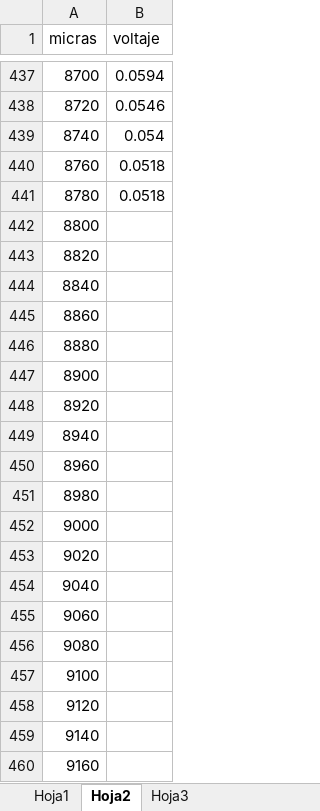
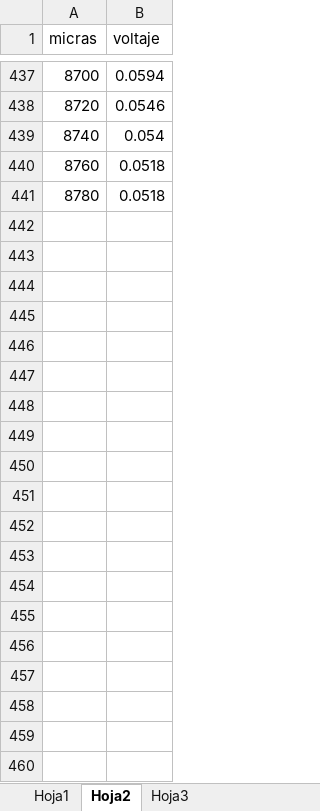
Before and after one commit to samuhdz/Laboratorio-Intermedio, an Excel workbook: Doble Rendija/Doble Rendija.xlsx, sheet Hoja2, drawn as a sheet; only a part is shown, gaps mark what is left out; values as stored, in another font and other column widths than the file's, no borders; charts and pictures not drawn; the diff covers the shown part only; the diff names each change by its address in the sheet, - before the commit and + after, or states it on an @@ line.

Commit message:
doble

```diff
--- a/Doble Rendija/Doble Rendija.xlsx (sheet Hoja2)
+++ b/Doble Rendija/Doble Rendija.xlsx (sheet Hoja2)
-row 442: 8800
-row 443: 8820
-row 444: 8840
-row 445: 8860
-row 446: 8880
-row 447: 8900
-row 448: 8920
-row 449: 8940
-row 450: 8960
-row 451: 8980
-row 452: 9000
-row 453: 9020
-row 454: 9040
-row 455: 9060
-row 456: 9080
-row 457: 9100
-row 458: 9120
-row 459: 9140
-row 460: 9160
```
Also changed, not shown: 97 removed rows elsewhere in this sheet, 2 other files.
